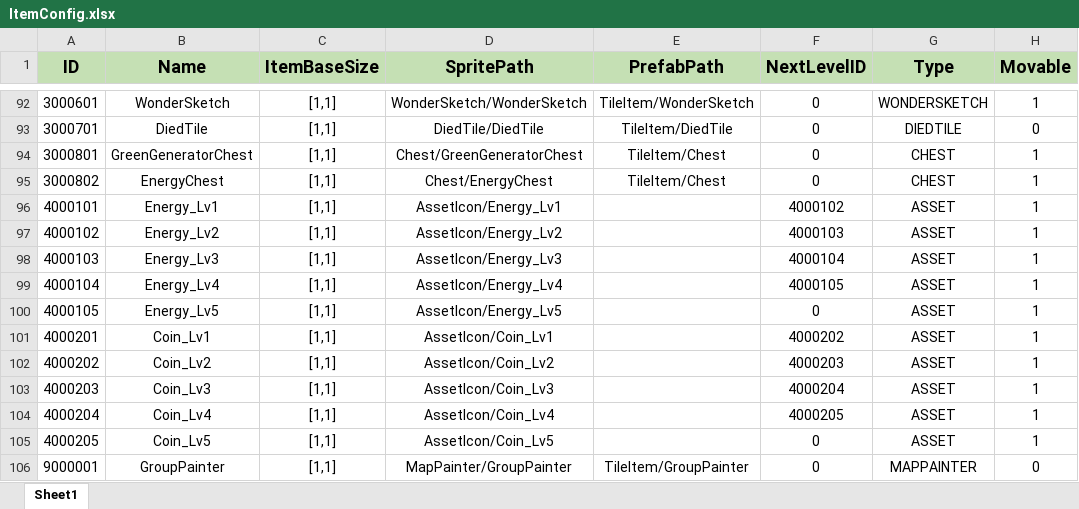
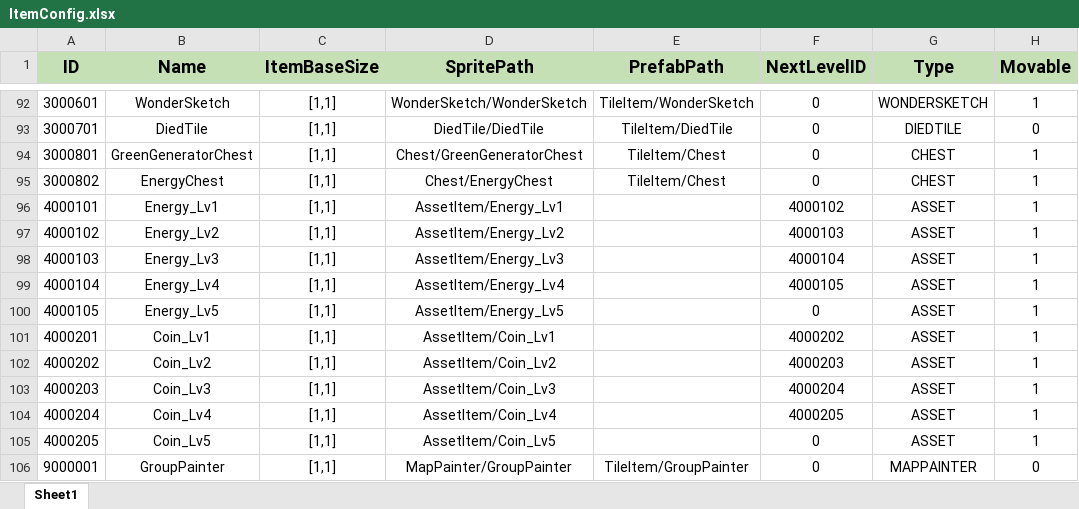
Before and after one commit to PANGAPING/MergeAdventure, an Excel workbook: Assets/Resources/Excel/ItemConfig.xlsx, sheet Sheet1, drawn as a sheet; only a part is shown, gaps mark what is left out; values as stored, in another font and other column widths than the file's, no borders; the diff names each change by its address in the sheet, - before the commit and + after, or states it on an @@ line.

```diff
--- a/Assets/Resources/Excel/ItemConfig.xlsx (sheet Sheet1)
+++ b/Assets/Resources/Excel/ItemConfig.xlsx (sheet Sheet1)
-D96 (SpritePath): AssetIcon/Energy_Lv1
+D96 (SpritePath): AssetItem/Energy_Lv1
-D97 (SpritePath): AssetIcon/Energy_Lv2
+D97 (SpritePath): AssetItem/Energy_Lv2
-D98 (SpritePath): AssetIcon/Energy_Lv3
+D98 (SpritePath): AssetItem/Energy_Lv3
-D99 (SpritePath): AssetIcon/Energy_Lv4
+D99 (SpritePath): AssetItem/Energy_Lv4
-D100 (SpritePath): AssetIcon/Energy_Lv5
+D100 (SpritePath): AssetItem/Energy_Lv5
-D101 (SpritePath): AssetIcon/Coin_Lv1
+D101 (SpritePath): AssetItem/Coin_Lv1
-D102 (SpritePath): AssetIcon/Coin_Lv2
+D102 (SpritePath): AssetItem/Coin_Lv2
-D103 (SpritePath): AssetIcon/Coin_Lv3
+D103 (SpritePath): AssetItem/Coin_Lv3
-D104 (SpritePath): AssetIcon/Coin_Lv4
+D104 (SpritePath): AssetItem/Coin_Lv4
-D105 (SpritePath): AssetIcon/Coin_Lv5
+D105 (SpritePath): AssetItem/Coin_Lv5
```
Also changed, not shown: 1 other file.
